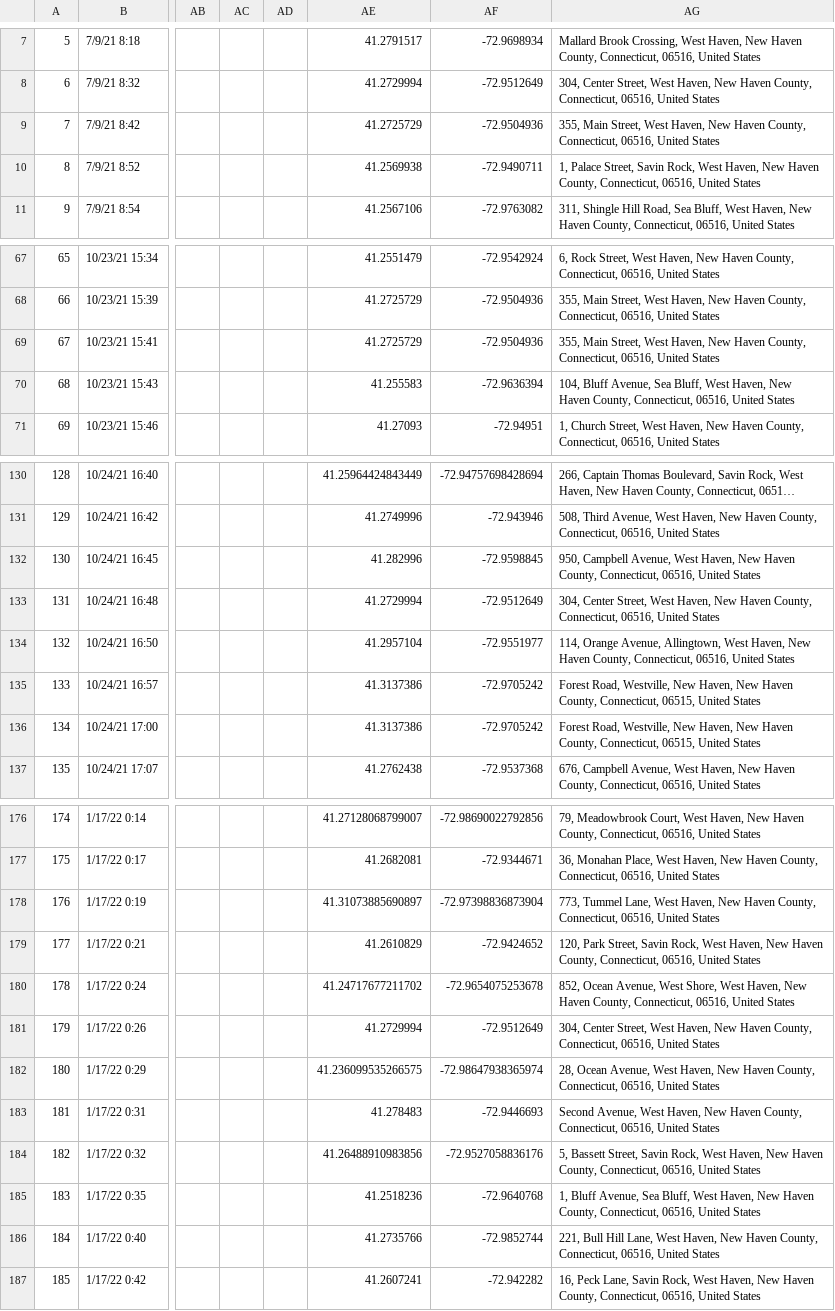
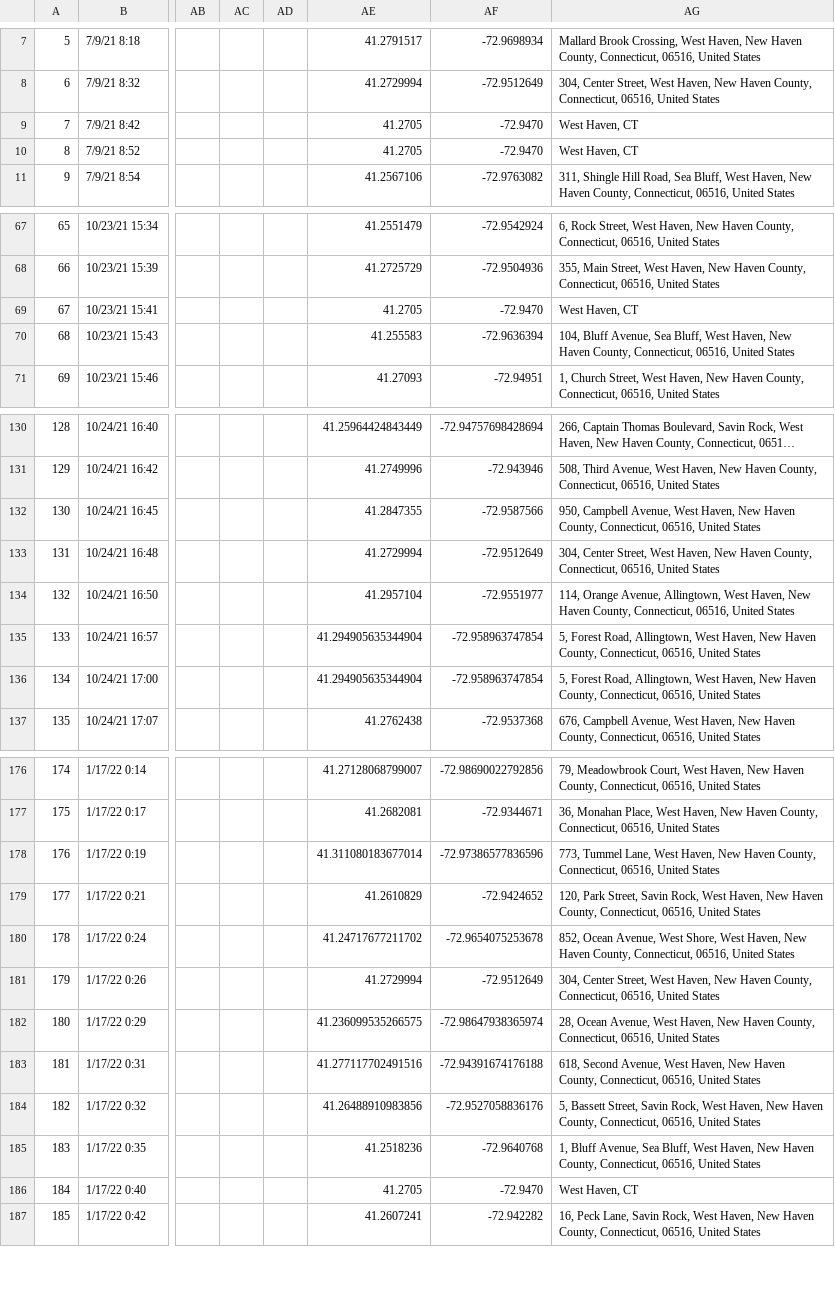
Before and after one commit to lukeslomba/Cultural-Map, a CSV file: coded_responses.csv, drawn as a sheet; only a part is shown, gaps mark what is left out; long unchanged cells end in …; the diff covers the shown part only; the diff names each change by its address in the sheet, - before the commit and + after, or states it on an @@ line.

```diff
--- a/coded_responses.csv
+++ b/coded_responses.csv
-AE9: 41.2725729
+AE9: 41.2705
-AF9: -72.9504936
+AF9: -72.9470
-AG9: 355, Main Street, West Haven, New Haven County, Connecticut, 06516, United States
+AG9: West Haven, CT
-AE10: 41.2569938
+AE10: 41.2705
-AF10: -72.9490711
+AF10: -72.9470
-AG10: 1, Palace Street, Savin Rock, West Haven, New Haven County, Connecticut, 06516, United States
+AG10: West Haven, CT
-AE69: 41.2725729
+AE69: 41.2705
-AF69: -72.9504936
+AF69: -72.9470
-AG69: 355, Main Street, West Haven, New Haven County, Connecticut, 06516, United States
+AG69: West Haven, CT
-AE132: 41.282996
+AE132: 41.2847355
-AF132: -72.9598845
+AF132: -72.9587566
-AE135:AE136: 41.3137386
+AE135:AE136: 41.294905635344904
-AF135:AF136: -72.9705242
+AF135:AF136: -72.958963747854
-AG135:AG136: Forest Road, Westville, New Haven, New Haven County, Connecticut, 06515, United States
+AG135:AG136: 5, Forest Road, Allingtown, West Haven, New Haven County, Connecticut, 06516, United States
-AE178: 41.31073885690897
+AE178: 41.311080183677014
-AF178: -72.97398836873904
+AF178: -72.97386577836596
-AE183: 41.278483
+AE183: 41.277117702491516
-AF183: -72.9446693
+AF183: -72.94391674176188
-AG183: Second Avenue,…
+AG183: 618, Second Avenue,…
-AE186: 41.2735766
+AE186: 41.2705
-AF186: -72.9852744
+AF186: -72.9470
-AG186: 221, Bull Hill Lane, West Haven, New Haven County, Connecticut, 06516, United States
+AG186: West Haven, CT
```
Also changed, not shown: 44 edited cells elsewhere in this file, responses 7-15-22.csv, 2 other files.
